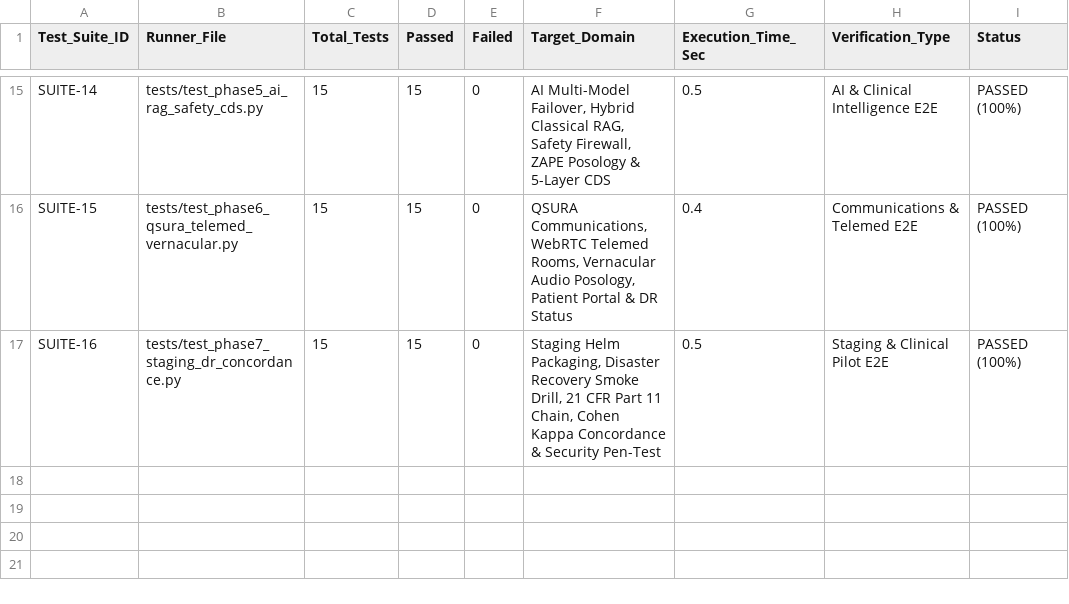
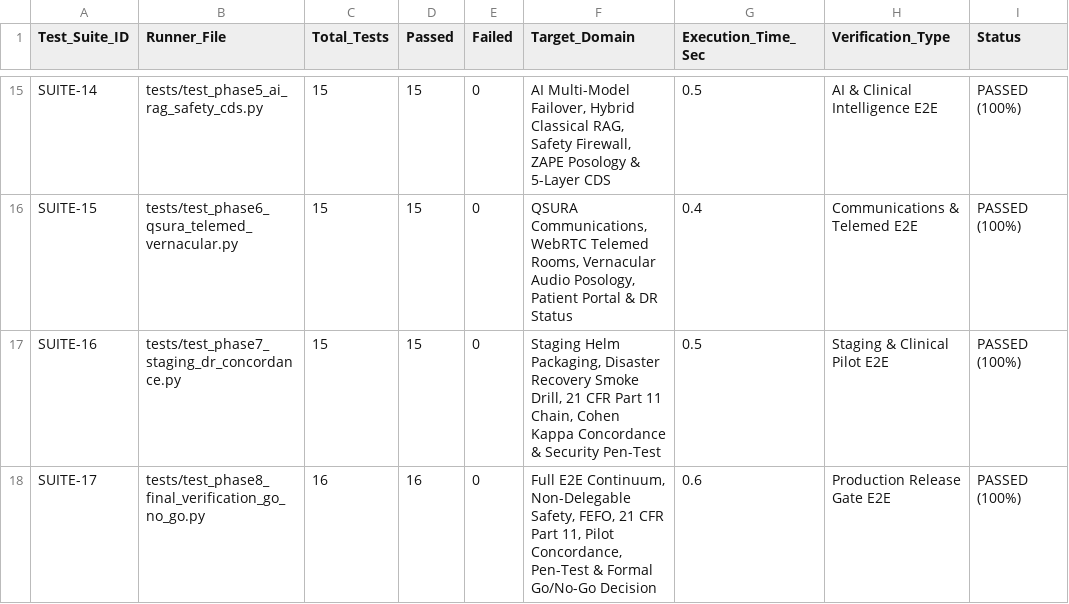
Before and after one commit to innerderiveinc-web/zayvorahealth, a CSV file: docs/TEST_COVERAGE_MATRIX.csv, drawn as a sheet; only a part is shown, gaps mark what is left out.

Commit message:
feat(phase8): complete final security penetration, E2E verification & unanimous production Go decision

```diff
--- a/docs/TEST_COVERAGE_MATRIX.csv
+++ b/docs/TEST_COVERAGE_MATRIX.csv
@@ -17 +17,2 @@ SUITE-15,tests/test_phase6_qsura_telemed_vernacular.py,15,15,0,"QSURA Communicat
 SUITE-16,tests/test_phase7_staging_dr_concordance.py,15,15,0,"Staging Helm Packaging, Disaster Recovery Smoke Drill, 21 CFR Part 11 Chain, Cohen Kappa Concordance & Security Pen-Test",0.5,Staging & Clinical Pilot E2E,PASSED (100%)
+SUITE-17,tests/test_phase8_final_verification_go_no_go.py,16,16,0,"Full E2E Continuum, Non-Delegable Safety, FEFO, 21 CFR Part 11, Pilot Concordance, Pen-Test & Formal Go/No-Go Decision",0.6,Production Release Gate E2E,PASSED (100%)
```
Also changed, not shown: 3 other files.
